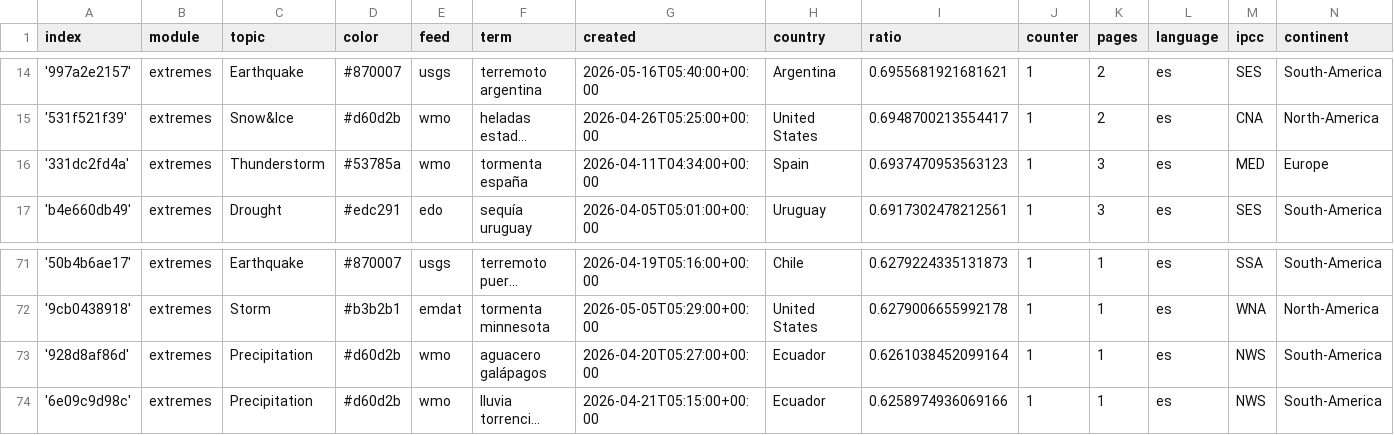
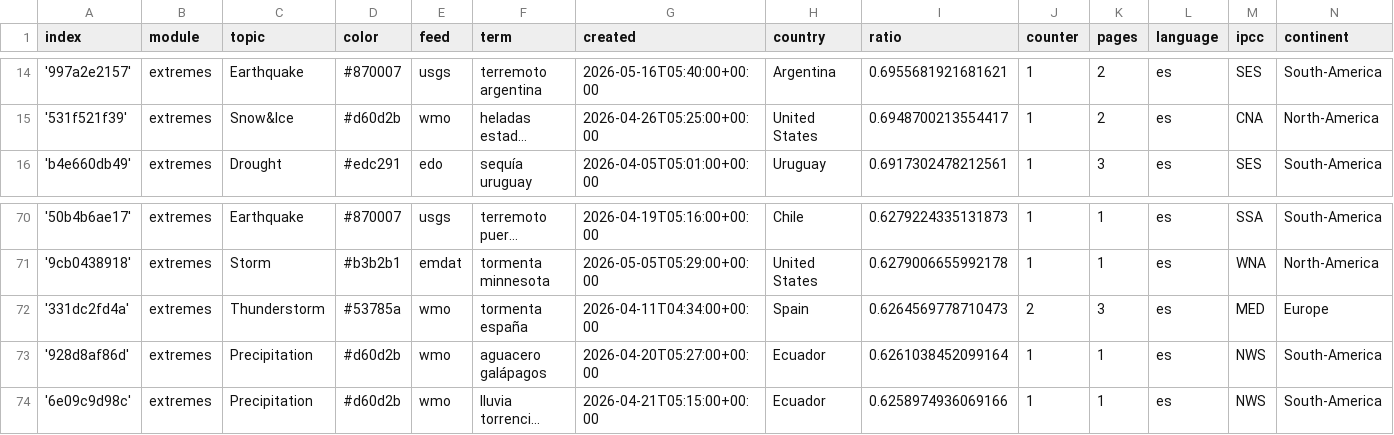
Before and after one commit to jannikdo28-news/spanishExtremes, a CSV file: terms.csv, drawn as a sheet; only a part is shown, gaps mark what is left out; long unchanged cells end in …; removed rows and columns are numbered as before the commit, all else as after; the diff names each change by its address in the sheet, - before the commit and + after, or states it on an @@ line.

```diff
--- a/terms.csv
+++ b/terms.csv
-row 16: '331dc2fd4a' | extremes | Thunderstorm | #53785a | wmo | tormenta españa | 2026-04-11T04:34:00+00:00 | Spain | 0.6937470953563123 | 1 | 3 | es | MED | Europe
+row 72: '331dc2fd4a' | extremes | Thunderstorm | #53785a | wmo | tormenta españa | 2026-04-11T04:34:00+00:00 | Spain | 0.6264569778710473 | 2 | 3 | es | MED | Europe
```
Also changed, not shown: 1 other file.
